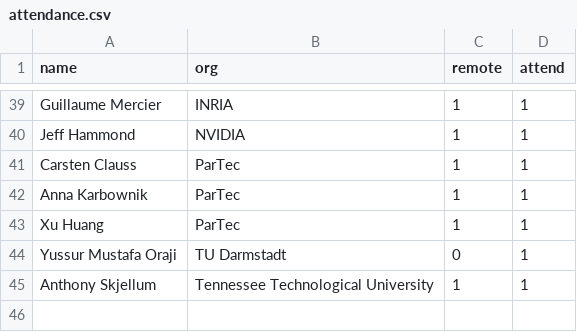
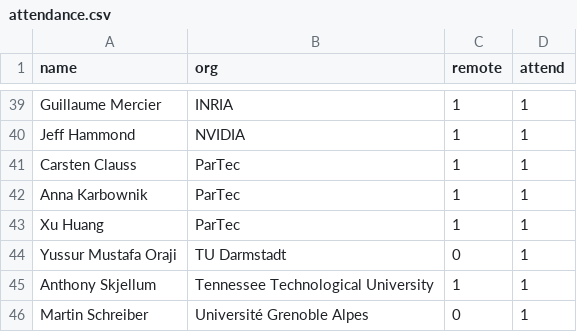
Before and after one commit to mpi-forum/mpi-forum.github.io, a CSV file: _data/meetings/2026/10/attendance.csv, drawn as a sheet; only a part is shown, gaps mark what is left out; the diff names each change by its address in the sheet, - before the commit and + after, or states it on an @@ line.

Commit message:
Update 2026-10 attendance from registration sheet

```diff
--- a/_data/meetings/2026/10/attendance.csv
+++ b/_data/meetings/2026/10/attendance.csv
+row 46: Martin Schreiber | Université Grenoble Alpes | 0 | 1
```
